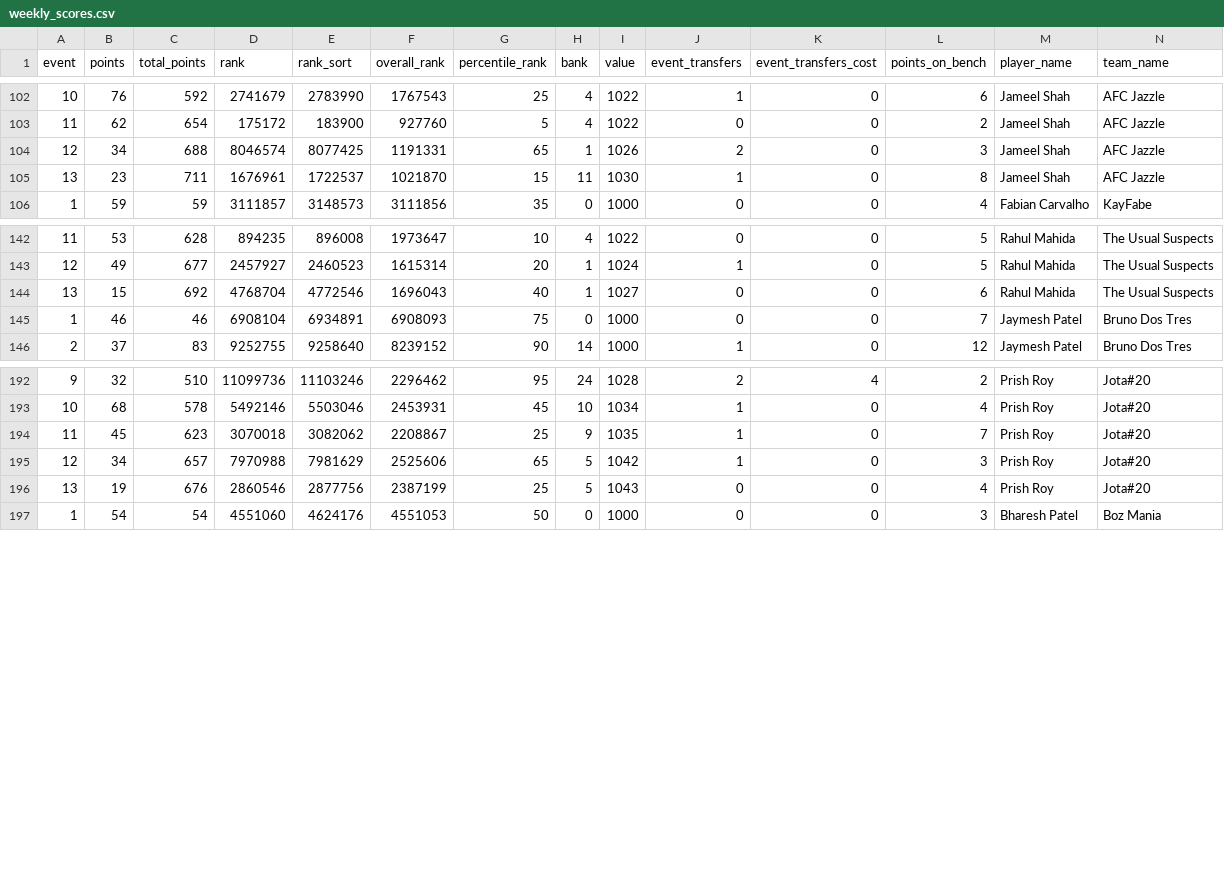
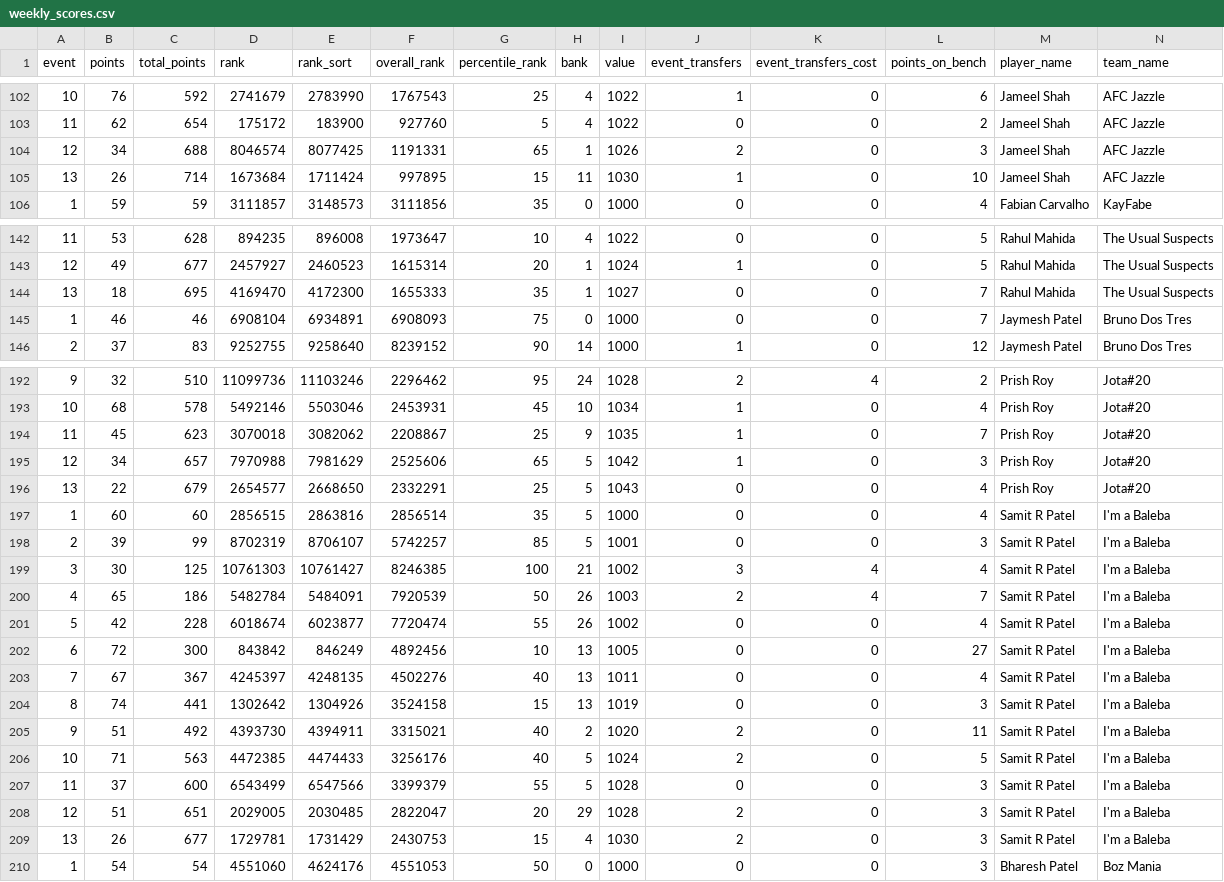
Before and after one commit to fluidraccoon/fpl-jager-crew, a CSV file: data/weekly_scores.csv, drawn as a sheet; only a part is shown, gaps mark what is left out; rows hold the shown columns only; the diff covers the shown part only; the diff names each change by its address in the sheet, - before the commit and + after, or states it on an @@ line.

```diff
--- a/data/weekly_scores.csv
+++ b/data/weekly_scores.csv
-B105 (points): 23
+B105 (points): 26
-C105 (total_points): 711
+C105 (total_points): 714
-D105 (rank): 1676961
+D105 (rank): 1673684
-E105 (rank_sort): 1722537
+E105 (rank_sort): 1711424
-F105 (overall_rank): 1021870
+F105 (overall_rank): 997895
-L105 (points_on_bench): 8
+L105 (points_on_bench): 10
-B144 (points): 15
+B144 (points): 18
-C144 (total_points): 692
+C144 (total_points): 695
-D144 (rank): 4768704
+D144 (rank): 4169470
-E144 (rank_sort): 4772546
+E144 (rank_sort): 4172300
-F144 (overall_rank): 1696043
+F144 (overall_rank): 1655333
-G144 (percentile_rank): 40
+G144 (percentile_rank): 35
-L144 (points_on_bench): 6
+L144 (points_on_bench): 7
-B196 (points): 19
+B196 (points): 22
-C196 (total_points): 676
+C196 (total_points): 679
-D196 (rank): 2860546
+D196 (rank): 2654577
-E196 (rank_sort): 2877756
+E196 (rank_sort): 2668650
-F196 (overall_rank): 2387199
+F196 (overall_rank): 2332291
@@ row 210 moved to row 197: 1 @@
@@ row 211 moved to row 198: 2 @@
@@ row 212 moved to row 199: 3 @@
@@ row 213 moved to row 200: 4 @@
@@ row 214 moved to row 201: 5 @@
@@ row 215 moved to row 202: 6 @@
@@ row 216 moved to row 203: 7 @@
@@ row 217 moved to row 204: 8 @@
@@ row 218 moved to row 205: 9 @@
@@ row 219 moved to row 206: 10 @@
@@ row 220 moved to row 207: 11 @@
@@ row 221 moved to row 208: 12 @@
+row 209: 13 | 26 | 677 | 1729781 | 1731429 | 2430753 | 15 | 4 | 1030 | 2 | 0 | 3 | Samit R Patel | I'm a Baleba
```
Also changed, not shown: 1 added row, 2 removed rows, 12 moved rows and 79 edited cells elsewhere in this file, data/chip_usage.csv.
